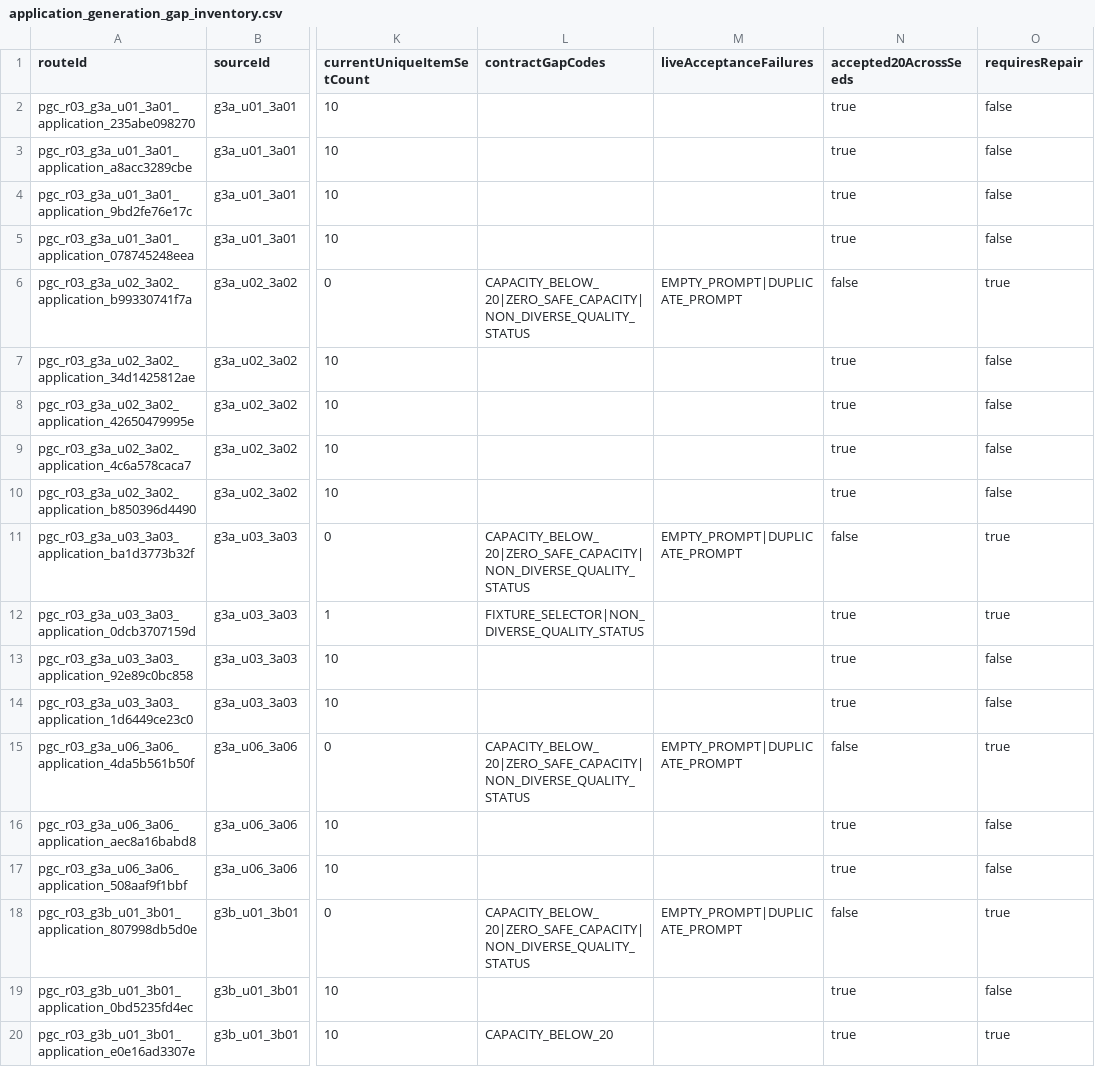
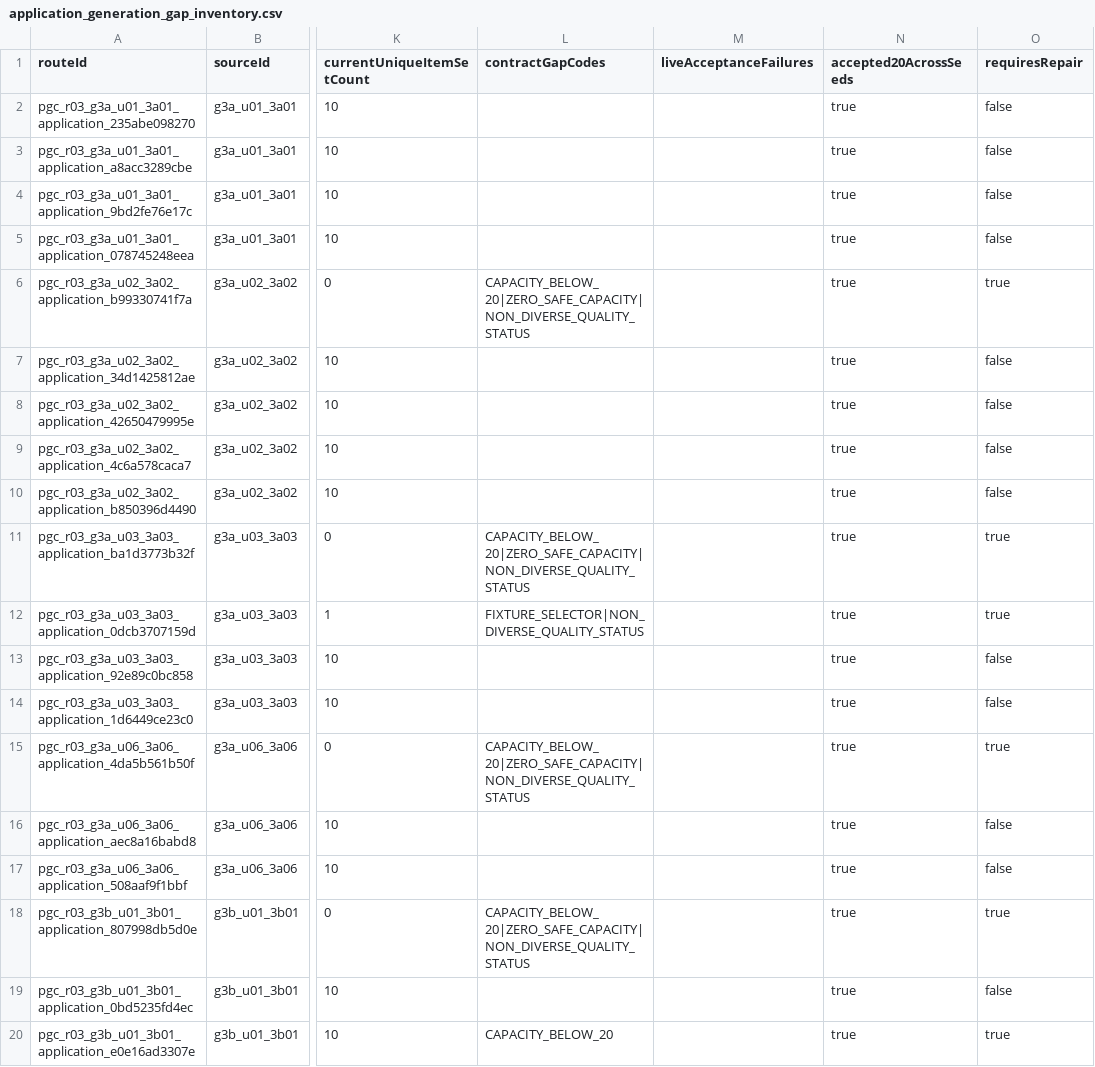
Before and after one commit to cobelinfuture-Kobel/taiwan-elementary-math-generator, a CSV file: data/curriculum/public-generation/application_generation_gap_inventory.csv, drawn as a sheet; only a part is shown, gaps mark what is left out; the diff names each change by its address in the sheet, - before the commit and + after, or states it on an @@ line.

Commit message:
PGC-R05: preserve application aliases for W01 source-unit routes
Preserve W01 application group identities while retaining non-W01 base-pattern compatibility, eliminate four source-unit empty-prompt failures, and pass 2617 tests.

```diff
--- a/data/curriculum/public-generation/application_generation_gap_inventory.csv
+++ b/data/curriculum/public-generation/application_generation_gap_inventory.csv
-M6 (liveAcceptanceFailures): EMPTY_PROMPT|DUPLICATE_PROMPT
+M6 (liveAcceptanceFailures): (empty)
-N6 (accepted20AcrossSeeds): false
+N6 (accepted20AcrossSeeds): true
-M11 (liveAcceptanceFailures): EMPTY_PROMPT|DUPLICATE_PROMPT
+M11 (liveAcceptanceFailures): (empty)
-N11 (accepted20AcrossSeeds): false
+N11 (accepted20AcrossSeeds): true
-M15 (liveAcceptanceFailures): EMPTY_PROMPT|DUPLICATE_PROMPT
+M15 (liveAcceptanceFailures): (empty)
-N15 (accepted20AcrossSeeds): false
+N15 (accepted20AcrossSeeds): true
-M18 (liveAcceptanceFailures): EMPTY_PROMPT|DUPLICATE_PROMPT
+M18 (liveAcceptanceFailures): (empty)
-N18 (accepted20AcrossSeeds): false
+N18 (accepted20AcrossSeeds): true
```
Also changed, not shown: 6 other files.
